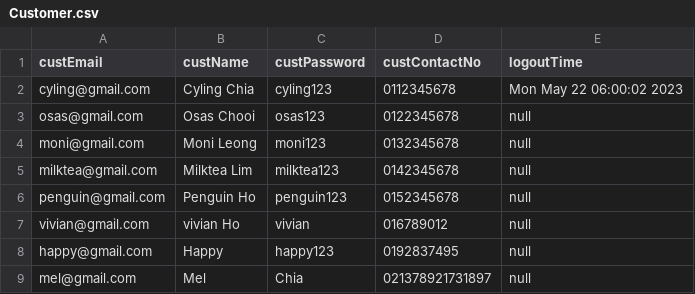
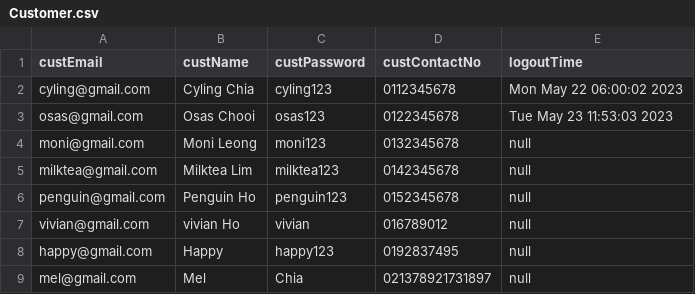
Before and after one commit to OsasChia/DSTR-Assignment, a CSV file: TURS/Customer.csv, drawn as a sheet.

```diff
--- a/TURS/Customer.csv
+++ b/TURS/Customer.csv
@@ -2,3 +2,3 @@ custEmail,custName,custPassword,custContactNo, logoutTime
 cyling@gmail.com,Cyling Chia,cyling123,0112345678,Mon May 22 06:00:02 2023
-osas@gmail.com,Osas Chooi,osas123,0122345678,null
+osas@gmail.com,Osas Chooi,osas123,0122345678,Tue May 23 11:53:03 2023
 moni@gmail.com,Moni Leong,moni123,0132345678,null
```
Also changed, not shown: 10 other files.
